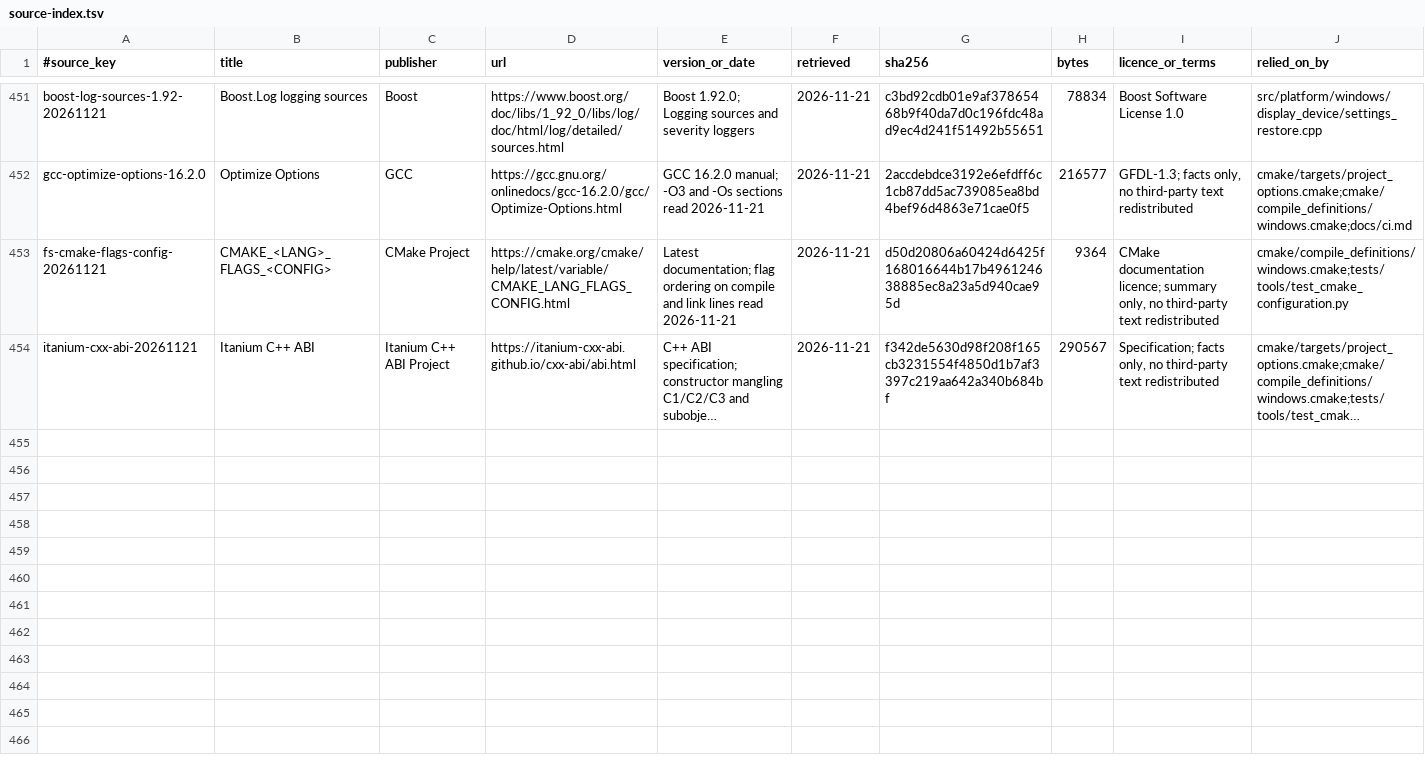
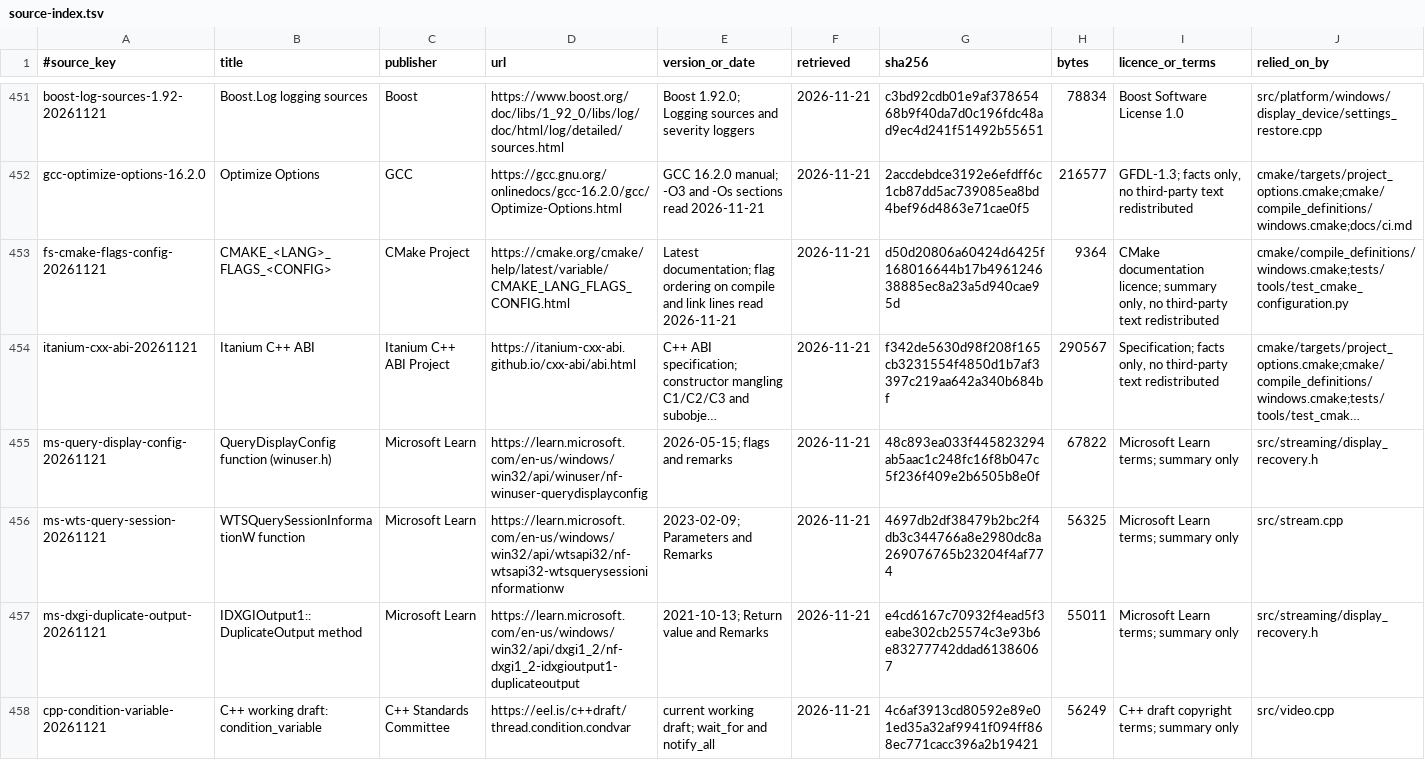
Before and after one commit to AlkaidLab/foundation-sunshine, a TSV file: docs/authority/source-index.tsv, drawn as a sheet; only a part is shown, gaps mark what is left out; long unchanged cells end in …; the diff names each change by its address in the sheet, - before the commit and + after, or states it on an @@ line.

Commit message:
fix(video): restore virtual display capture after rebuild (#1416)
虚拟显示器重建时保留逻辑采集目标，等待并重新定位输出，避免自动切换到其他屏幕。显示配置未成功时不提交新的会话分辨率，也不记录更新成功。

测试：Windows 与 Linux 的定向测试各 6 项通过；Windows 构建和分支检查通过。真实设备上的重建和连续切换尚待验证。

Closes #1215

```diff
--- a/docs/authority/source-index.tsv
+++ b/docs/authority/source-index.tsv
+row 455: ms-query-display-config-20261121 | QueryDisplayConfig function (winuser.h) | Microsoft Learn | https://learn.microsoft.com/en-us/windows/win32/api/winuser/nf-winuser-querydisplayconfig | 2026-05-15; flags and remarks | 2026-11-21 | 48c893ea033f445823294ab5aac1c248fc16f8b047c5f236f409e2b6505b8e0f | 67822 | Microsoft Learn terms; summary only | src/streaming/display_recovery.h
+row 456: ms-wts-query-session-20261121 | WTSQuerySessionInformationW function | Microsoft Learn | https://learn.microsoft.com/en-us/windows/win32/api/wtsapi32/nf-wtsapi32-wtsquerysessioninformationw | 2023-02-09; Parameters and Remarks | 2026-11-21 | 4697db2df38479b2bc2f4db3c344766a8e2980dc8a269076765b23204f4af774 | 56325 | Microsoft Learn terms; summary only | src/stream.cpp
+row 457: ms-dxgi-duplicate-output-20261121 | IDXGIOutput1::DuplicateOutput method | Microsoft Learn | https://learn.microsoft.com/en-us/windows/win32/api/dxgi1_2/nf-dxgi1_2-idxgioutput1-duplicateoutput | 2021-10-13; Return value and Remarks | 2026-11-21 | e4cd6167c70932f4ead5f3eabe302cb25574c3e93b6e83277742ddad61386067 | 55011 | Microsoft Learn terms; summary only | src/streaming/display_recovery.h
+row 458: cpp-condition-variable-20261121 | C++ working draft: condition_variable | C++ Standards Committee | https://eel.is/c++draft/thread.condition.condvar | current working draft; wait_for and notify_all | 2026-11-21 | 4c6af3913cd80592e89e01ed35a32af9941f094ff868ec771cacc396a2b19421 | 56249 | C++ draft copyright terms; summary only | src/video.cpp
```
Also changed, not shown: 5 other files.
